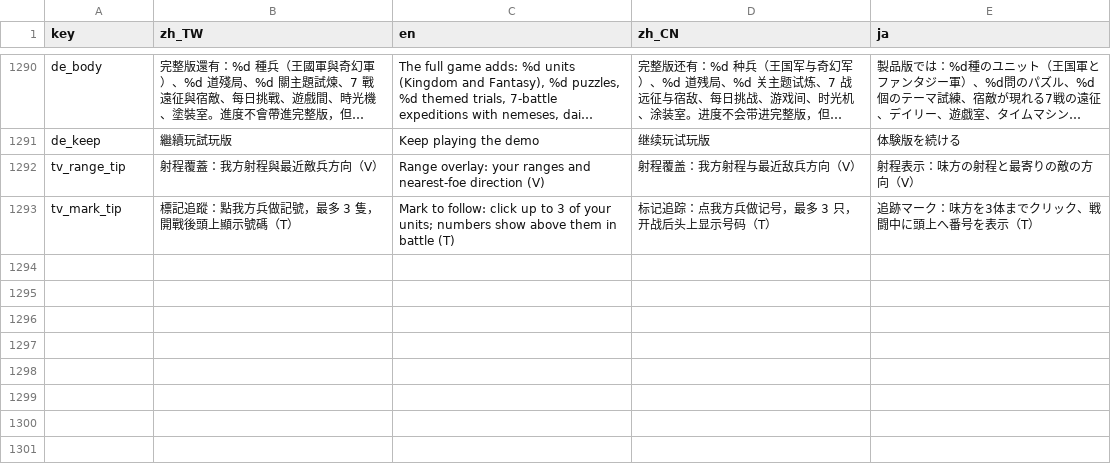
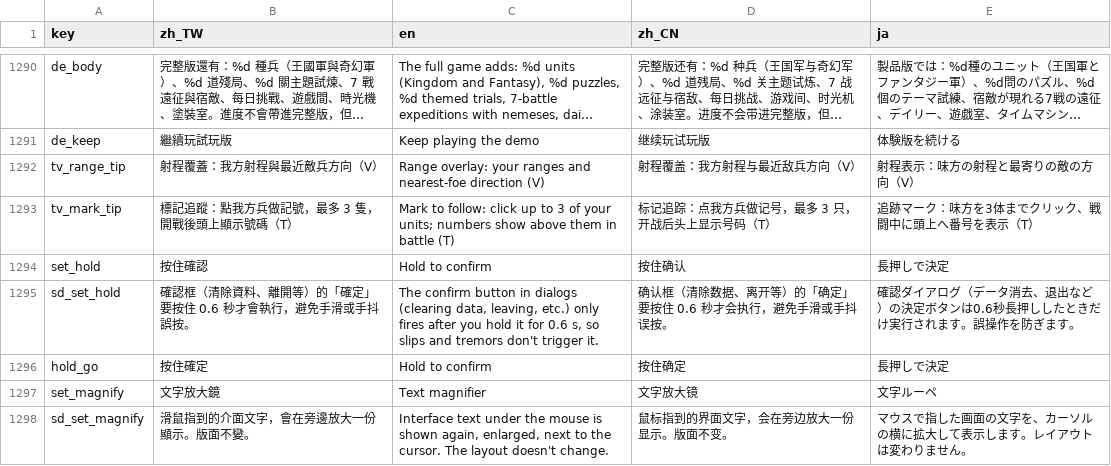
Before and after one commit to timmyweistudy-design/no-take-backs, a CSV file: game/data/strings.csv, drawn as a sheet; only a part is shown, gaps mark what is left out; long unchanged cells end in …; the diff names each change by its address in the sheet, - before the commit and + after, or states it on an @@ line.

```diff
--- a/game/data/strings.csv
+++ b/game/data/strings.csv
+row 1294: set_hold | 按住確認 | Hold to confirm | 按住确认 | 長押しで決定
+row 1295: sd_set_hold | 確認框（清除資料、離開等）的「確定」要按住 0.6 秒才會執行，避免手滑或手抖誤按。 | The confirm button in dialogs (clearing data, leaving, etc.) only fires after you hold it for 0.6 s, so slips and tremors don't trigger it. | 确认框（清除数据、离开等）的「确定」要按住 0.6 秒才会执行，避免手滑或手抖误按。 | 確認ダイアログ（データ消去、退出など）の決定ボタンは0.6秒長押ししたときだけ実行されます。誤操作を防ぎます。
+row 1296: hold_go | 按住確定 | Hold to confirm | 按住确定 | 長押しで決定
+row 1297: set_magnify | 文字放大鏡 | Text magnifier | 文字放大镜 | 文字ルーペ
+row 1298: sd_set_magnify | 滑鼠指到的介面文字，會在旁邊放大一份顯示。版面不變。 | Interface text under the mouse is shown again, enlarged, next to the cursor. The layout doesn't change. | 鼠标指到的界面文字，会在旁边放大一份显示。版面不变。 | マウスで指した画面の文字を、カーソルの横に拡大して表示します。レイアウトは変わりません。
```
Also changed, not shown: 18 other files.
